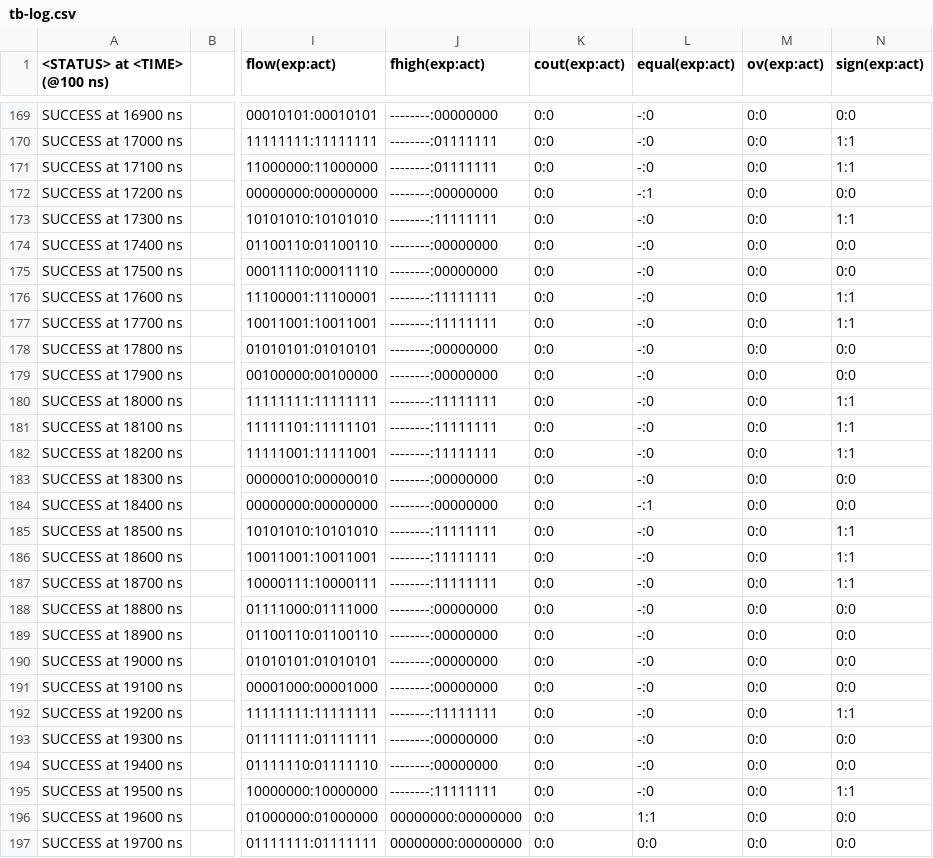
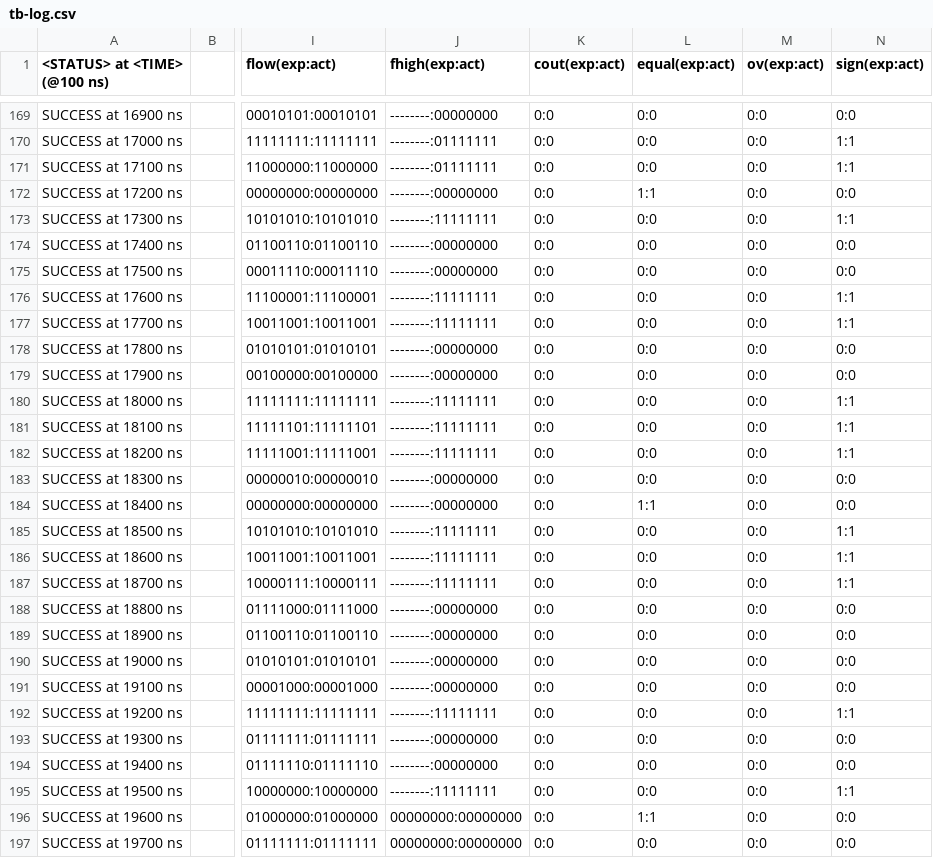
Before and after one commit to frederik-hoeft/fhdw-vhdl-alu-can, a CSV file: src/alu/tb-log.csv, drawn as a sheet; only a part is shown, gaps mark what is left out; the diff covers the shown part only; the diff names each change by its address in the sheet, - before the commit and + after, or states it on an @@ line.

```diff
--- a/src/alu/tb-log.csv
+++ b/src/alu/tb-log.csv
-L169:L171 (equal(exp:act)): -:0
+L169:L171 (equal(exp:act)): 0:0
-L172 (equal(exp:act)): -:1
+L172 (equal(exp:act)): 1:1
-L173:L183 (equal(exp:act)): -:0
+L173:L183 (equal(exp:act)): 0:0
-L184 (equal(exp:act)): -:1
+L184 (equal(exp:act)): 1:1
-L185:L195 (equal(exp:act)): -:0
+L185:L195 (equal(exp:act)): 0:0
```
Also changed, not shown: 37 edited cells elsewhere in this file, 1 other file.
